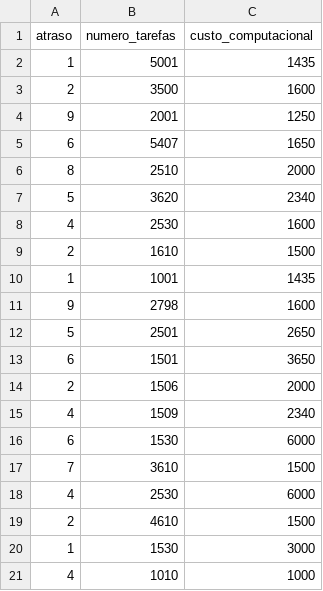
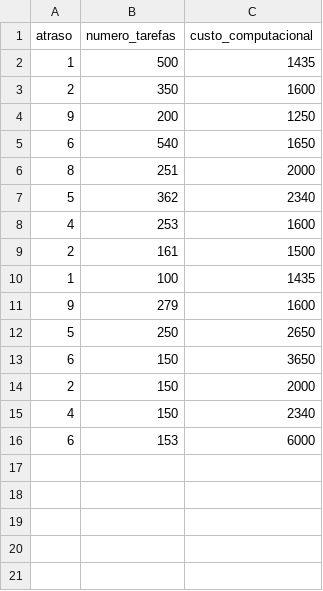
Before and after one commit to matheusja/cloud-sim-IPPD, a TSV file: resources/jobs/UFPel_big.tsv, drawn as a sheet.

```diff
--- a/resources/jobs/UFPel_big.tsv
+++ b/resources/jobs/UFPel_big.tsv
@@ -1,21 +1,16 @@
 atraso	numero_tarefas	custo_computacional
-1	5001	1435
-2	3500	1600
-9	2001	1250
-6	5407	1650
-8	2510	2000
-5	3620	2340
-4	2530	1600
-2	1610	1500
-1	1001	1435
-9	2798	1600
-5	2501	2650
-6	1501	3650
-2	1506	2000
-4	1509	2340
-6	1530	6000
-7	3610	1500
-4	2530	6000
-2	4610	1500
-1	1530	3000
-4	1010	1000
+1	500	1435
+2	350	1600
+9	200	1250
+6	540	1650
+8	251	2000
+5	362	2340
+4	253	1600
+2	161	1500
+1	100	1435
+9	279	1600
+5	250	2650
+6	150	3650
+2	150	2000
+4	150	2340
+6	153	6000
```
Also changed, not shown: resources/jobs/UFRGS_big.tsv, 6 other files.
